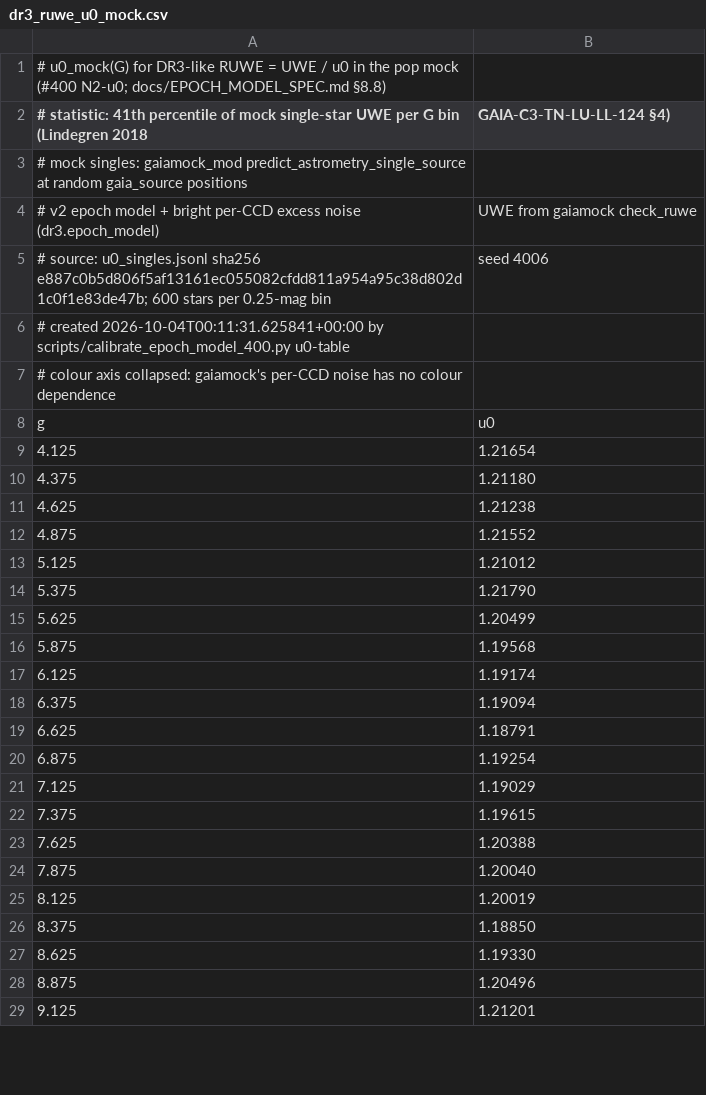
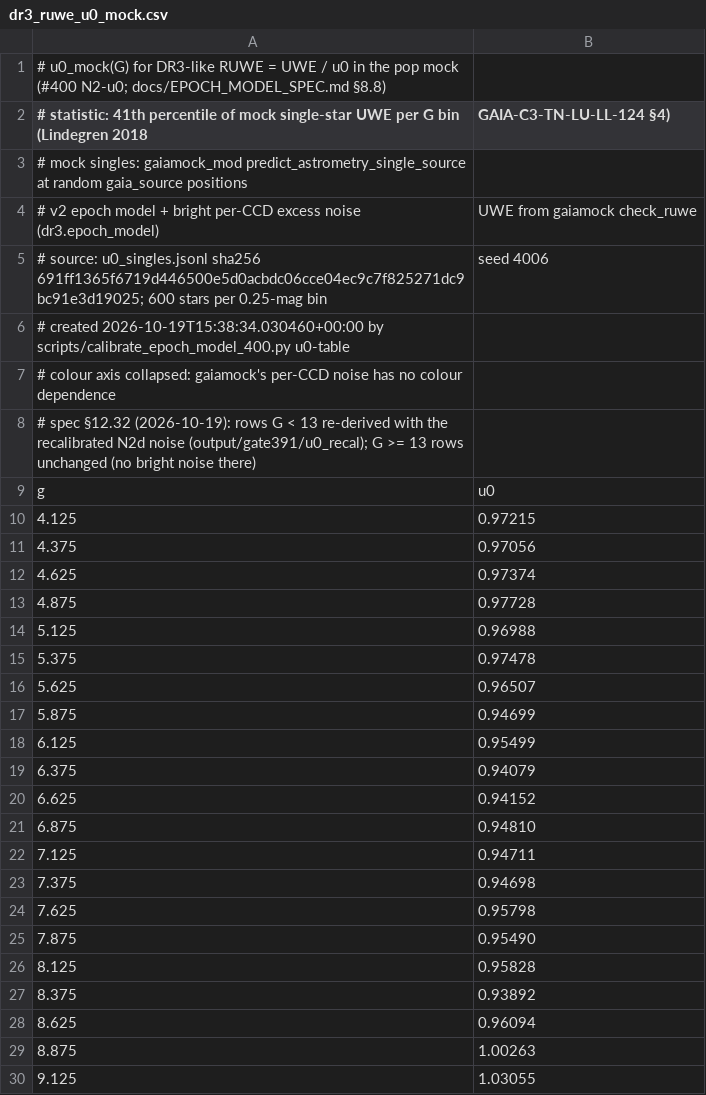
Before and after one commit to UCSC-Transients/dark-hunter_pop, a CSV file: config/epoch_model/dr3_ruwe_u0_mock.csv, drawn as a sheet; only a part is shown; the diff covers the shown part only.

```diff
--- a/config/epoch_model/dr3_ruwe_u0_mock.csv
+++ b/config/epoch_model/dr3_ruwe_u0_mock.csv
@@ -4,26 +4,27 @@
 #   v2 epoch model + bright per-CCD excess noise (dr3.epoch_model), UWE from gaiamock check_ruwe
-# source: u0_singles.jsonl sha256 e887c0b5d806f5af13161ec055082cfdd811a954a95c38d802d1c0f1e83de47b; 600 stars per 0.25-mag bin, seed 4006
-# created 2026-10-04T00:11:31.625841+00:00 by scripts/calibrate_epoch_model_400.py u0-table
+# source: u0_singles.jsonl sha256 691ff1365f6719d446500e5d0acbdc06cce04ec9c7f825271dc9bc91e3d19025; 600 stars per 0.25-mag bin, seed 4006
+# created 2026-10-19T15:38:34.030460+00:00 by scripts/calibrate_epoch_model_400.py u0-table
 # colour axis collapsed: gaiamock's per-CCD noise has no colour dependence
+# spec §12.32 (2026-10-19): rows G < 13 re-derived with the recalibrated N2d noise (output/gate391/u0_recal); G >= 13 rows unchanged (no bright noise there)
 g,u0
-4.125,1.21654
-4.375,1.21180
-4.625,1.21238
-4.875,1.21552
-5.125,1.21012
-5.375,1.21790
-5.625,1.20499
-5.875,1.19568
-6.125,1.19174
-6.375,1.19094
-6.625,1.18791
-6.875,1.19254
-7.125,1.19029
-7.375,1.19615
-7.625,1.20388
-7.875,1.20040
-8.125,1.20019
-8.375,1.18850
-8.625,1.19330
-8.875,1.20496
-9.125,1.21201
+4.125,0.97215
+4.375,0.97056
+4.625,0.97374
+4.875,0.97728
+5.125,0.96988
+5.375,0.97478
+5.625,0.96507
+5.875,0.94699
+6.125,0.95499
+6.375,0.94079
+6.625,0.94152
+6.875,0.94810
+7.125,0.94711
+7.375,0.94698
+7.625,0.95798
+7.875,0.95490
+8.125,0.95828
+8.375,0.93892
+8.625,0.96094
+8.875,1.00263
+9.125,1.03055
```
Also changed, not shown: 15 edited cells elsewhere in this file, 3 other files.
